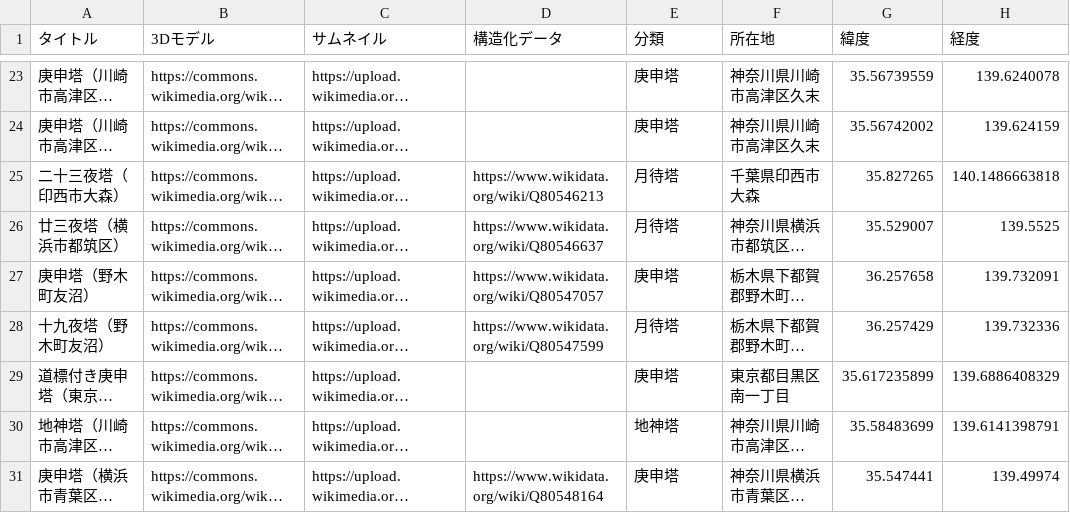
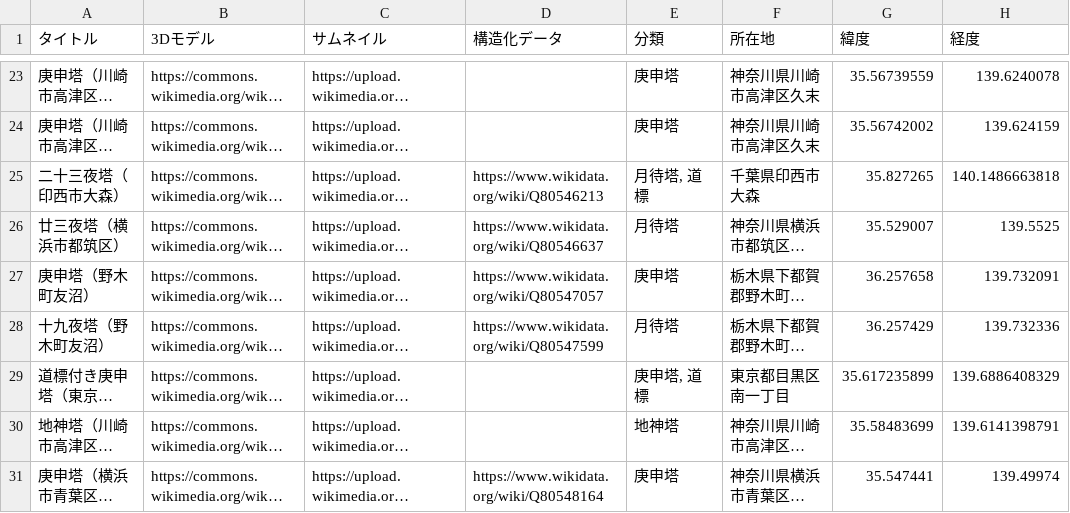
Before and after one commit to ShinodaKosuke/stonework-3D-archive, a CSV file: stonework-3D-archive.csv, drawn as a sheet; only a part is shown, gaps mark what is left out; long unchanged cells end in …; the diff names each change by its address in the sheet, - before the commit and + after, or states it on an @@ line.

Commit message:
Update stonework-3D-archive.csv

```diff
--- a/stonework-3D-archive.csv
+++ b/stonework-3D-archive.csv
-E25 (分類): 月待塔
+E25 (分類): 月待塔, 道標
-E29 (分類): 庚申塔
+E29 (分類): 庚申塔, 道標
```
